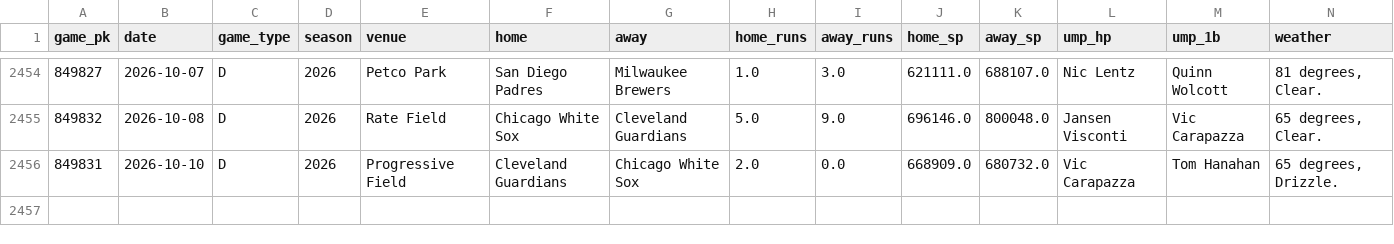
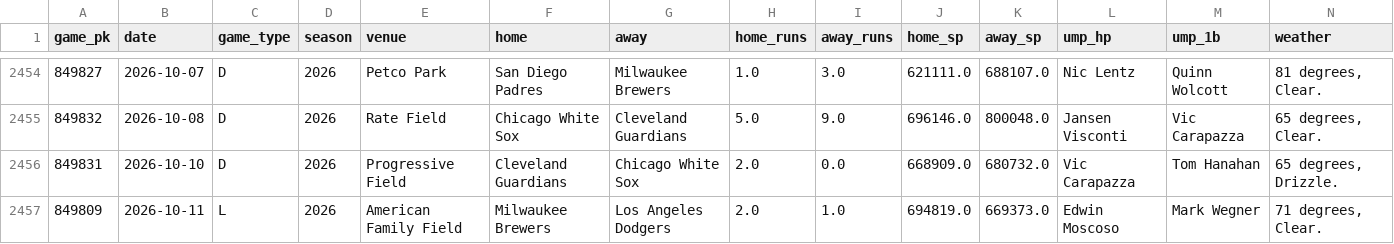
Before and after one commit to Savvygaby/Nexus-prophetic-, a CSV file: mlbx/games/2026.csv, drawn as a sheet; only a part is shown, gaps mark what is left out; rows hold the shown columns only; the diff names each change by its address in the sheet, - before the commit and + after, or states it on an @@ line.

```diff
--- a/mlbx/games/2026.csv
+++ b/mlbx/games/2026.csv
+row 2457: 849809 | 2026-10-11 | L | 2026 | American Family Field | Milwaukee Brewers | Los Angeles Dodgers | 2.0 | 1.0 | 694819.0 | 669373.0 | Edwin Moscoso | Mark Wegner | 71 degrees, Clear.
```
Also changed, not shown: 1 other file.
